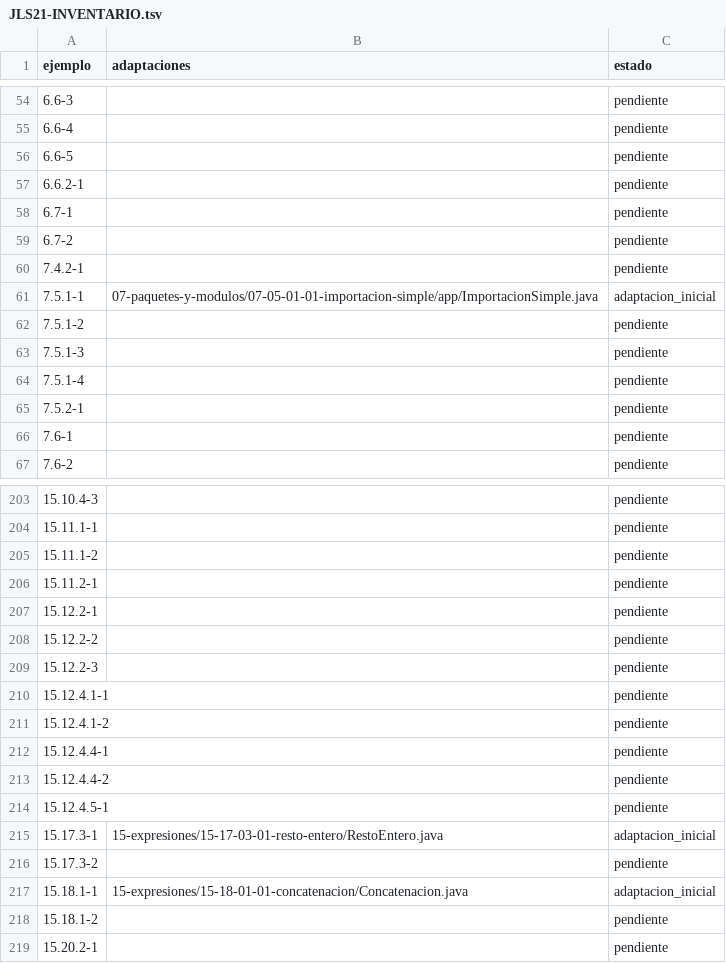
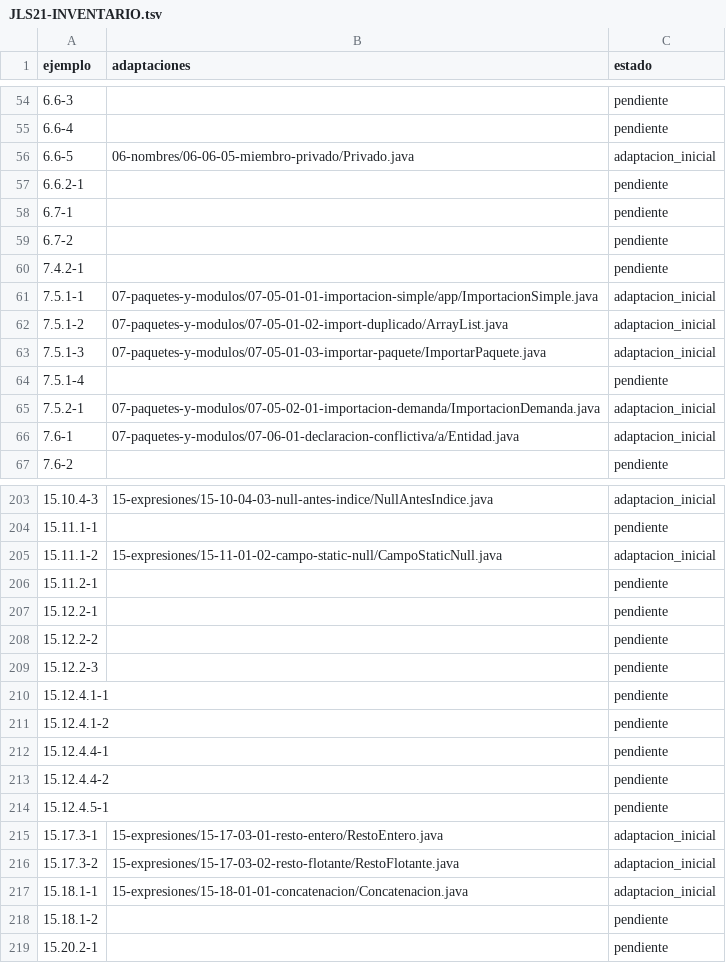
Before and after one commit to marcos-moreira-dev/CodeTrace, a TSV file: docs/JLS21-INVENTARIO.tsv, drawn as a sheet; only a part is shown, gaps mark what is left out; the diff covers the shown part only.

```diff
--- a/docs/JLS21-INVENTARIO.tsv
+++ b/docs/JLS21-INVENTARIO.tsv
@@ -55,3 +55,3 @@ ejemplo	adaptaciones	estado
 6.6-4		pendiente
-6.6-5		pendiente
+6.6-5	06-nombres/06-06-05-miembro-privado/Privado.java	adaptacion_inicial
 6.6.2-1		pendiente
@@ -61,7 +61,7 @@ ejemplo	adaptaciones	estado
 7.5.1-1	07-paquetes-y-modulos/07-05-01-01-importacion-simple/app/ImportacionSimple.java	adaptacion_inicial
-7.5.1-2		pendiente
-7.5.1-3		pendiente
+7.5.1-2	07-paquetes-y-modulos/07-05-01-02-import-duplicado/ArrayList.java	adaptacion_inicial
+7.5.1-3	07-paquetes-y-modulos/07-05-01-03-importar-paquete/ImportarPaquete.java	adaptacion_inicial
 7.5.1-4		pendiente
-7.5.2-1		pendiente
-7.6-1		pendiente
+7.5.2-1	07-paquetes-y-modulos/07-05-02-01-importacion-demanda/ImportacionDemanda.java	adaptacion_inicial
+7.6-1	07-paquetes-y-modulos/07-06-01-declaracion-conflictiva/a/Entidad.java	adaptacion_inicial
 7.6-2		pendiente
@@ -203,4 +203,4 @@ ejemplo	adaptaciones	estado
-15.10.4-3		pendiente
+15.10.4-3	15-expresiones/15-10-04-03-null-antes-indice/NullAntesIndice.java	adaptacion_inicial
 15.11.1-1		pendiente
-15.11.1-2		pendiente
+15.11.1-2	15-expresiones/15-11-01-02-campo-static-null/CampoStaticNull.java	adaptacion_inicial
 15.11.2-1		pendiente
@@ -215,3 +215,3 @@ ejemplo	adaptaciones	estado
 15.17.3-1	15-expresiones/15-17-03-01-resto-entero/RestoEntero.java	adaptacion_inicial
-15.17.3-2		pendiente
+15.17.3-2	15-expresiones/15-17-03-02-resto-flotante/RestoFlotante.java	adaptacion_inicial
 15.18.1-1	15-expresiones/15-18-01-01-concatenacion/Concatenacion.java	adaptacion_inicial
```
Also changed, not shown: 58 edited cells elsewhere in this file, src/main/resources/practice/catalog.tsv, 49 other files.
